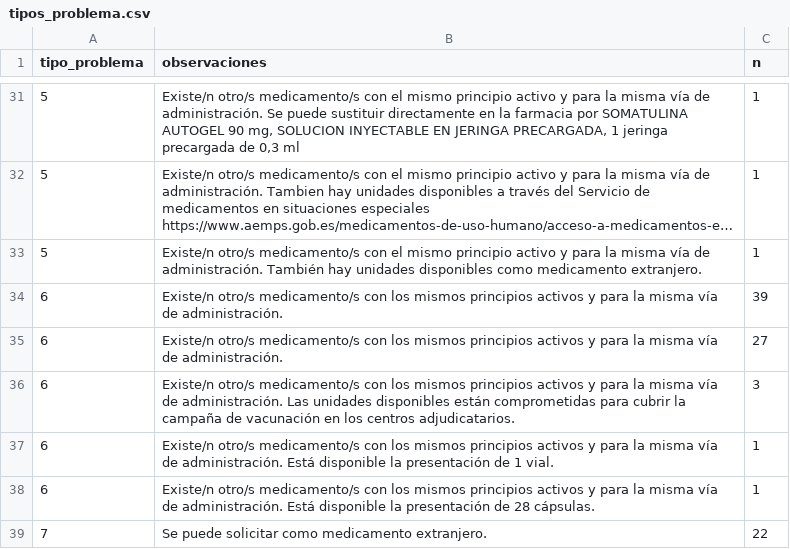
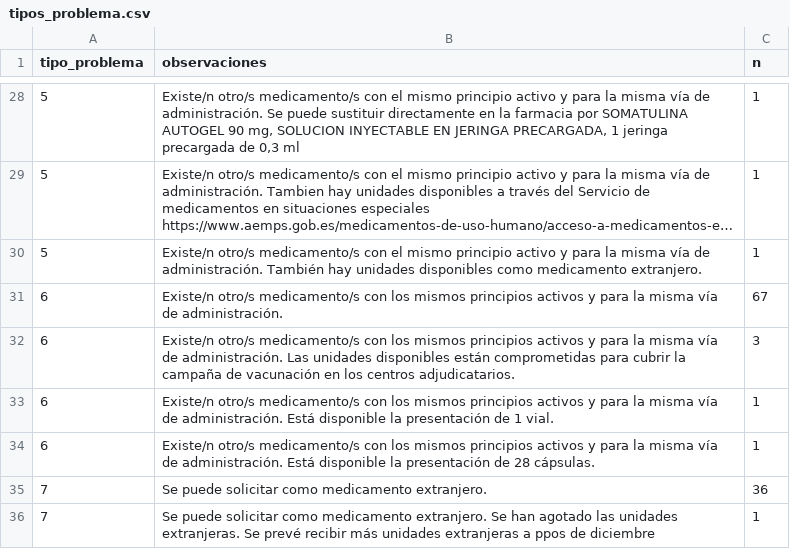
Before and after one commit to nataliaarrabal/Desabastecimiento-Stock, a CSV file: datos_limpios/tipos_problema.csv, drawn as a sheet; only a part is shown, gaps mark what is left out; the shorter side is filled out with more unchanged rows; long unchanged cells end in …; removed rows and columns are numbered as before the commit, all else as after; the diff covers the shown part only; the diff names each change by its address in the sheet, - before the commit and + after, or states it on an @@ line.

```diff
--- a/datos_limpios/tipos_problema.csv
+++ b/datos_limpios/tipos_problema.csv
-C31 (n): 39
+C31 (n): 67
-row 35: 6 | Existe/n otro/s medicamento/s con los mismos principios activos y para la misma vía de administración. | 27
-C35 (n): 22
+C35 (n): 36
```
Also changed, not shown: 1 added row, 9 removed rows and 8 edited cells elsewhere in this file, datos_limpios/alternativas_resumen.csv, datos_limpios/eventos.csv, 7 other files.
